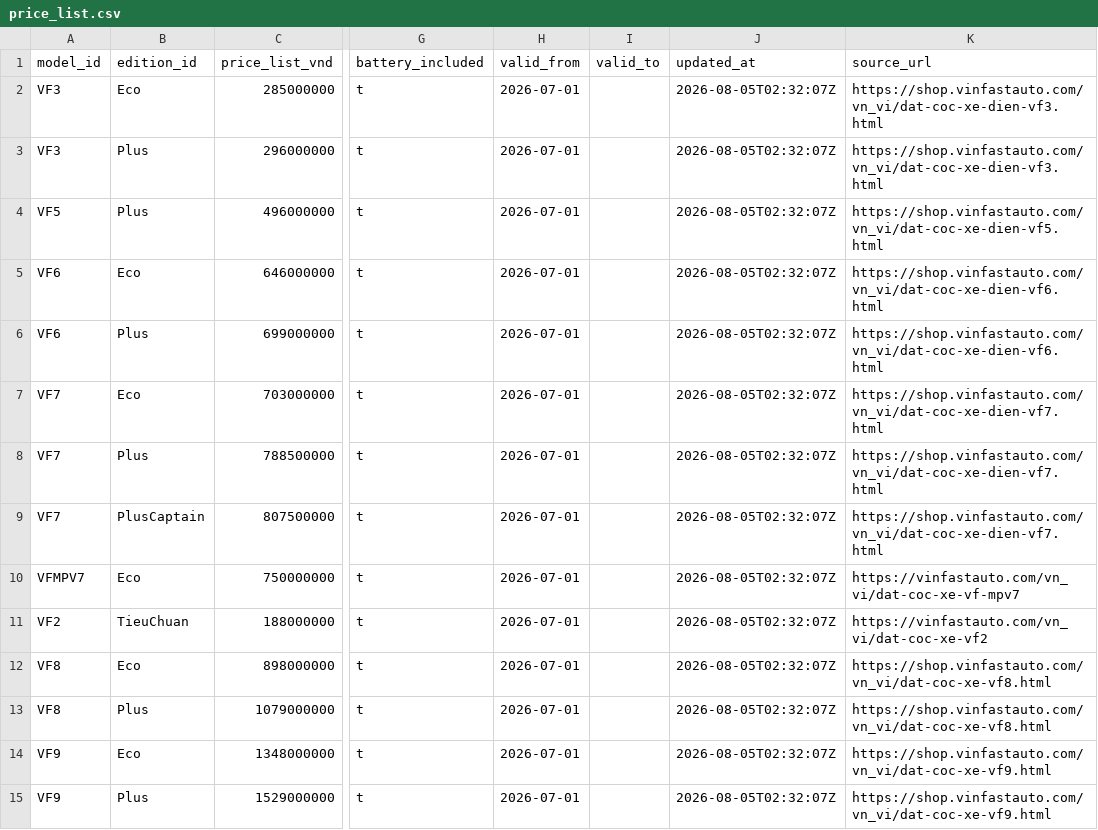
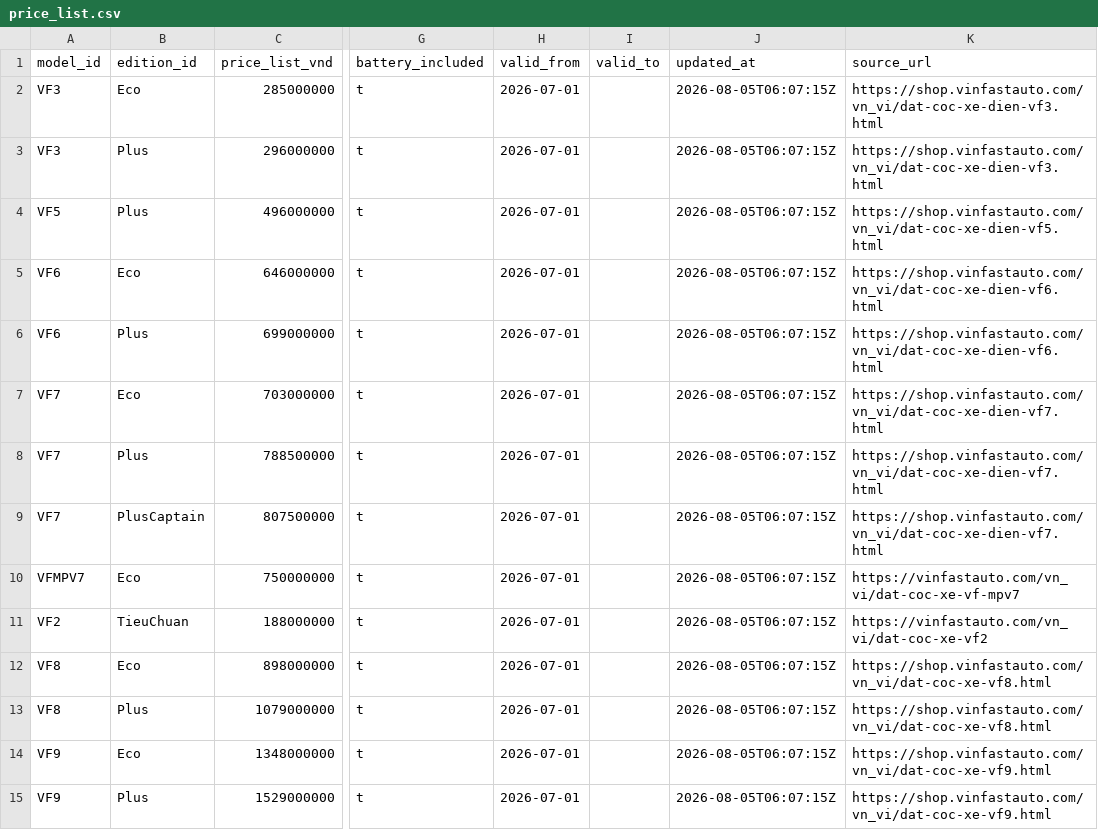
Before and after one commit to giangkh1908/Vinfast-RAG, a CSV file: data/clean/v1/postgres/price_list.csv, drawn as a sheet; only a part is shown, gaps mark what is left out; the diff names each change by its address in the sheet, - before the commit and + after, or states it on an @@ line.

```diff
--- a/data/clean/v1/postgres/price_list.csv
+++ b/data/clean/v1/postgres/price_list.csv
-J2:J15 (updated_at): 2026-08-05T02:32:07Z
+J2:J15 (updated_at): 2026-08-05T06:07:15Z
```
Also changed, not shown: data/clean/v1/postgres/edition.csv, 15 other files.
